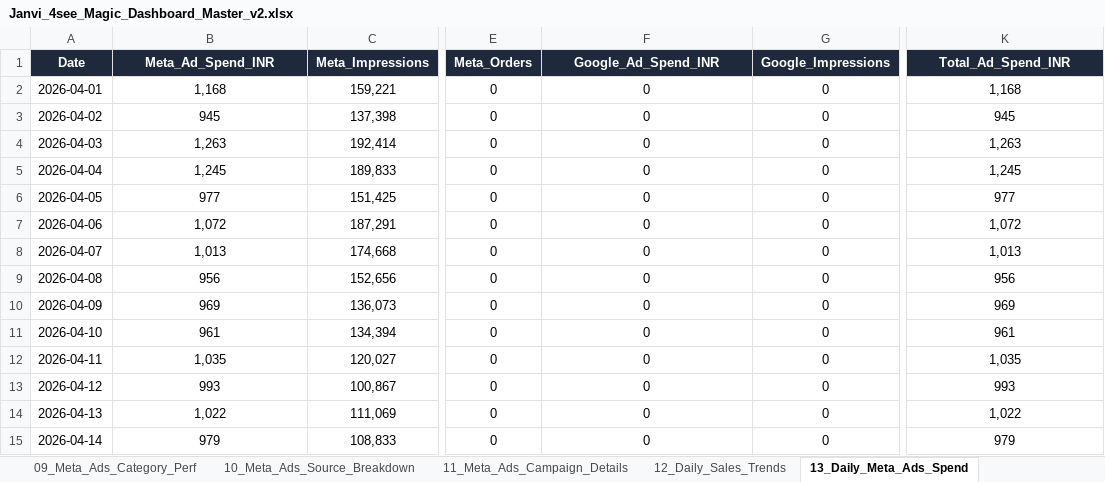
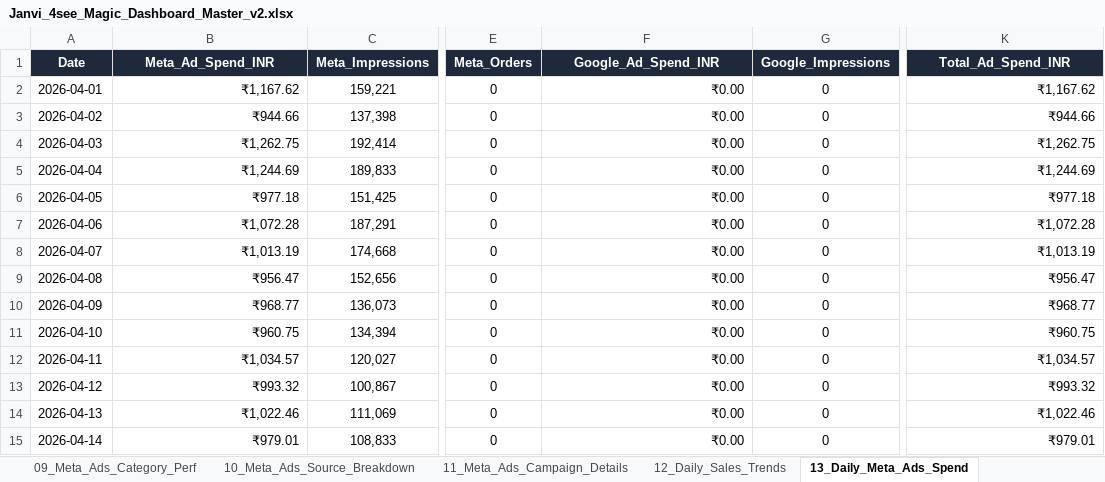
Before and after one commit to nrm-web/JANVI-AIKA-Website-Orders, an Excel workbook: Janvi_4see_Magic_Dashboard_Master_v2.xlsx, sheet 13_Daily_Meta_Ads_Spend, drawn as a sheet; only a part is shown, gaps mark what is left out; values as stored, in another font and other column widths than the file's, no borders; the diff covers the shown part only; the diff names each change by its address in the sheet, - before the commit and + after, or states it on an @@ line.

```diff
--- a/Janvi_4see_Magic_Dashboard_Master_v2.xlsx (sheet 13_Daily_Meta_Ads_Spend)
+++ b/Janvi_4see_Magic_Dashboard_Master_v2.xlsx (sheet 13_Daily_Meta_Ads_Spend)
-B2 (Meta_Ad_Spend_INR): 1,168
+B2 (Meta_Ad_Spend_INR): ₹1,167.62
-B2:B15 alignment: center
+B2:B15 alignment: right
-F2:F15 (Google_Ad_Spend_INR): 0
+F2:F15 (Google_Ad_Spend_INR): ₹0.00
-F2:F15 alignment: center
+F2:F15 alignment: right
-K2 (Total_Ad_Spend_INR): 1,168
+K2 (Total_Ad_Spend_INR): ₹1,167.62
-K2:K15 alignment: center
+K2:K15 alignment: right
-B3 (Meta_Ad_Spend_INR): 945
+B3 (Meta_Ad_Spend_INR): ₹944.66
-K3 (Total_Ad_Spend_INR): 945
+K3 (Total_Ad_Spend_INR): ₹944.66
-B4 (Meta_Ad_Spend_INR): 1,263
+B4 (Meta_Ad_Spend_INR): ₹1,262.75
-K4 (Total_Ad_Spend_INR): 1,263
+K4 (Total_Ad_Spend_INR): ₹1,262.75
-B5 (Meta_Ad_Spend_INR): 1,245
+B5 (Meta_Ad_Spend_INR): ₹1,244.69
-K5 (Total_Ad_Spend_INR): 1,245
+K5 (Total_Ad_Spend_INR): ₹1,244.69
-B6 (Meta_Ad_Spend_INR): 977
+B6 (Meta_Ad_Spend_INR): ₹977.18
-K6 (Total_Ad_Spend_INR): 977
+K6 (Total_Ad_Spend_INR): ₹977.18
-B7 (Meta_Ad_Spend_INR): 1,072
+B7 (Meta_Ad_Spend_INR): ₹1,072.28
-K7 (Total_Ad_Spend_INR): 1,072
+K7 (Total_Ad_Spend_INR): ₹1,072.28
-B8 (Meta_Ad_Spend_INR): 1,013
+B8 (Meta_Ad_Spend_INR): ₹1,013.19
-K8 (Total_Ad_Spend_INR): 1,013
+K8 (Total_Ad_Spend_INR): ₹1,013.19
-B9 (Meta_Ad_Spend_INR): 956
+B9 (Meta_Ad_Spend_INR): ₹956.47
-K9 (Total_Ad_Spend_INR): 956
+K9 (Total_Ad_Spend_INR): ₹956.47
-B10 (Meta_Ad_Spend_INR): 969
+B10 (Meta_Ad_Spend_INR): ₹968.77
-K10 (Total_Ad_Spend_INR): 969
+K10 (Total_Ad_Spend_INR): ₹968.77
-B11 (Meta_Ad_Spend_INR): 961
+B11 (Meta_Ad_Spend_INR): ₹960.75
-K11 (Total_Ad_Spend_INR): 961
+K11 (Total_Ad_Spend_INR): ₹960.75
-B12 (Meta_Ad_Spend_INR): 1,035
+B12 (Meta_Ad_Spend_INR): ₹1,034.57
-K12 (Total_Ad_Spend_INR): 1,035
+K12 (Total_Ad_Spend_INR): ₹1,034.57
-B13 (Meta_Ad_Spend_INR): 993
+B13 (Meta_Ad_Spend_INR): ₹993.32
-K13 (Total_Ad_Spend_INR): 993
+K13 (Total_Ad_Spend_INR): ₹993.32
-B14 (Meta_Ad_Spend_INR): 1,022
+B14 (Meta_Ad_Spend_INR): ₹1,022.46
-K14 (Total_Ad_Spend_INR): 1,022
+K14 (Total_Ad_Spend_INR): ₹1,022.46
-B15 (Meta_Ad_Spend_INR): 979
+B15 (Meta_Ad_Spend_INR): ₹979.01
-K15 (Total_Ad_Spend_INR): 979
+K15 (Total_Ad_Spend_INR): ₹979.01
```
Also changed, not shown: 339 edited cells and cell formats elsewhere in this sheet, sheet 17_Meta_Ads_Day_Acquisition, sheet 18_Meta_Ads_Week_Acquisition, sheet 00_Card_Details_With_Subtext, sheet 19_Meta_Ads_Month_Acquisition, sheet 01_Executive_KPIs, sheet 05_Category_Performance, 1 more sheet, 1 other file.
